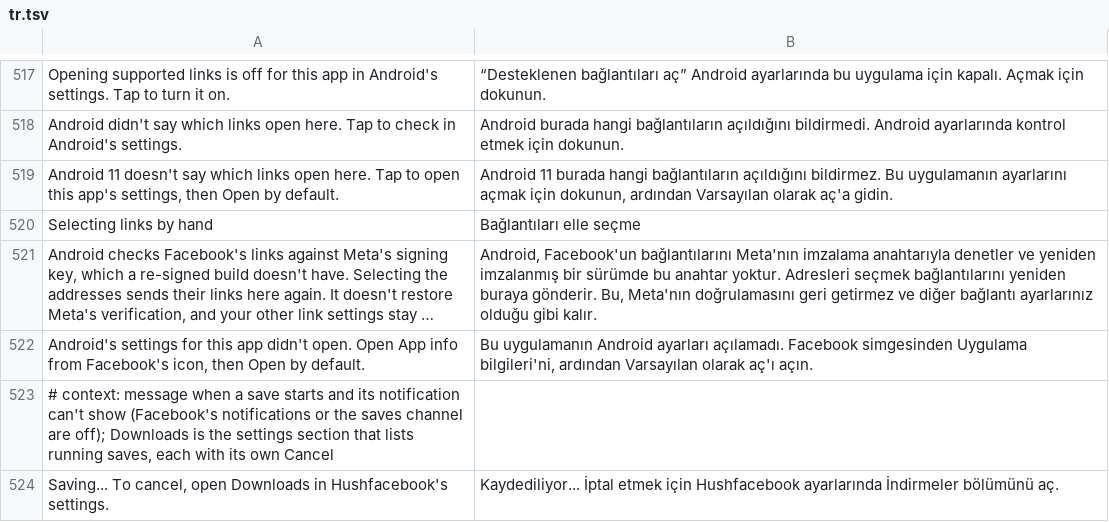
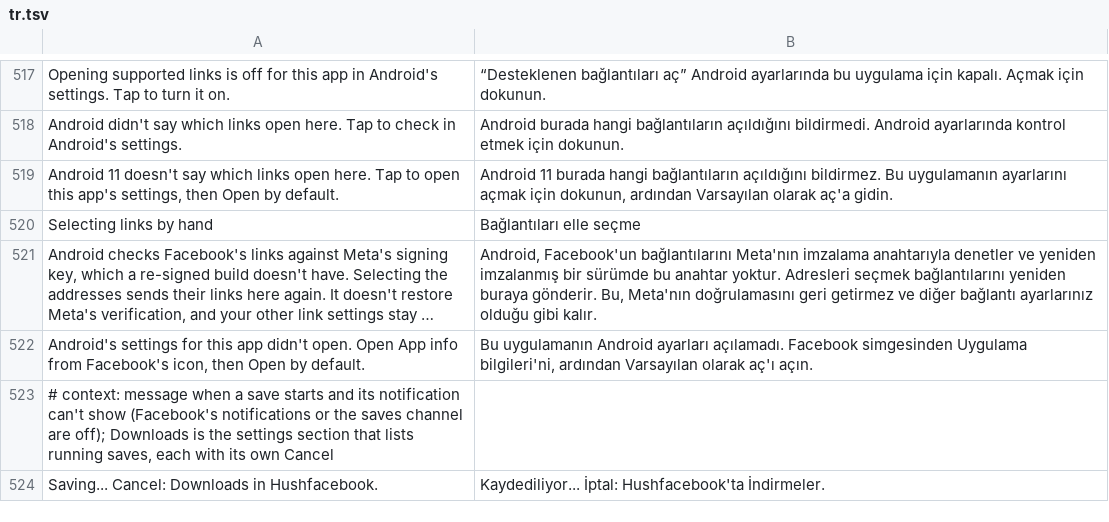
Before and after one commit to SA-SUJON/HushFacebook, a TSV file: extensions/shared/library/src/main/l10n/tr.tsv, drawn as a sheet; only a part is shown, gaps mark what is left out; long unchanged cells end in …; removed rows and columns are numbered as before the commit, all else as after; the diff names each change by its address in the sheet, - before the commit and + after, or states it on an @@ line.

Commit message:
fix(downloads): shorten the no-notification cancel hint so it isn't cut off
Android caps a text toast at two lines, and at the largest font size only
about 26 characters fit on a line. The hint that a save with no notification
adds, saying where to cancel it, ran to roughly 65 characters, so at that
size only "Saving... To cancel, open Downloads in Hushfacebook" showed and
the rest was dropped. The English text is now "Saving... Cancel: Downloads
in Hushfacebook.", 44 characters, which wraps to two lines that both fit at
that size. Translated into all five languages; a translation can still run
longer than English and may be cut at the largest size.

The test asserting the old wording now asserts the new one, since the text
itself changed, not the behavior it checks.

```diff
--- a/extensions/shared/library/src/main/l10n/tr.tsv
+++ b/extensions/shared/library/src/main/l10n/tr.tsv
-row 524: Saving... To cancel, open Downloads in Hushfacebook's settings. | Kaydediliyor... İptal etmek için Hushfacebook ayarlarında İndirmeler bölümünü aç.
+row 524: Saving... Cancel: Downloads in Hushfacebook. | Kaydediliyor... İptal: Hushfacebook'ta İndirmeler.
```
Also changed, not shown: extensions/shared/library/src/main/l10n/de.tsv, extensions/shared/library/src/main/l10n/es.tsv, 6 other files.
